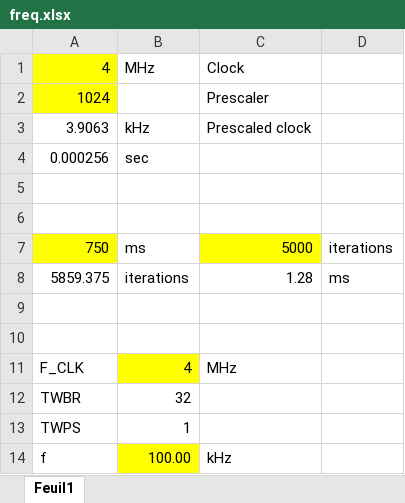
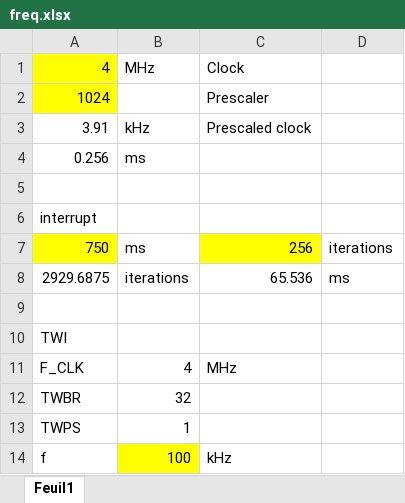
Before and after one commit to brunob45/watch, an Excel workbook: Doc/freq.xlsx, sheet Feuil1, drawn as a sheet; values as stored, in another font and other column widths than the file's, no borders; removed rows and columns are numbered as before the commit, all else as after; the diff names each change by its address in the sheet, - before the commit and + after, or states it on an @@ line.

```diff
--- a/Doc/freq.xlsx (sheet Feuil1)
+++ b/Doc/freq.xlsx (sheet Feuil1)
-A3: 3.9063
+A3: 3.91
-row 4: 0.000256 | sec
+row 4: 0.256 | ms
+row 6: interrupt
+row 7: 750 | ms | 256 | iterations
+row 8: 2929.6875 | iterations | 65.536 | ms
-row 7: 750 | ms | 5000 | iterations
-row 8: 5859.375 | iterations | 1.28 | ms
-A10: (empty)
+A10: TWI
-row 10: (empty)
-B11 fill: #FFFF00
+B11 fill: none
-B14: 100.00
+B14: 100
```
Also changed, not shown: formulas that keep their value, 4 other files.
